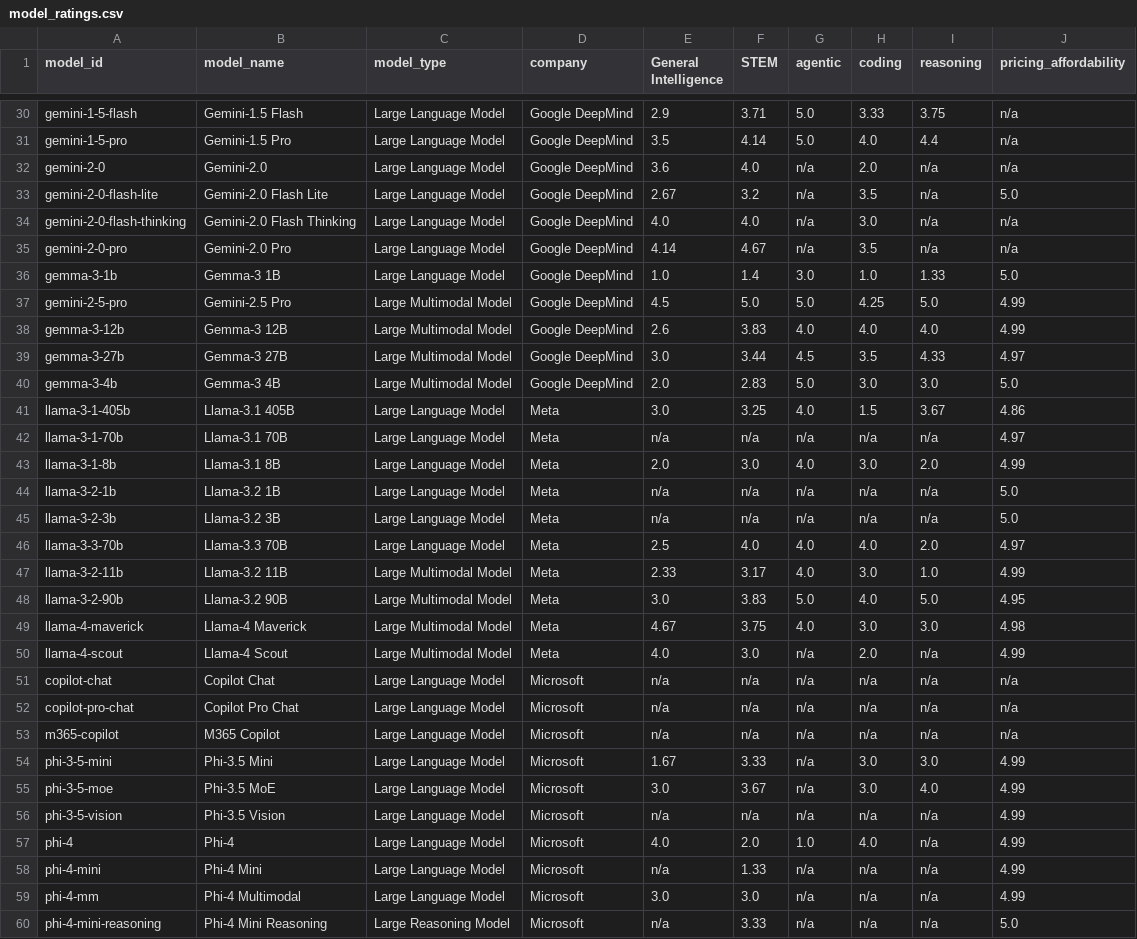
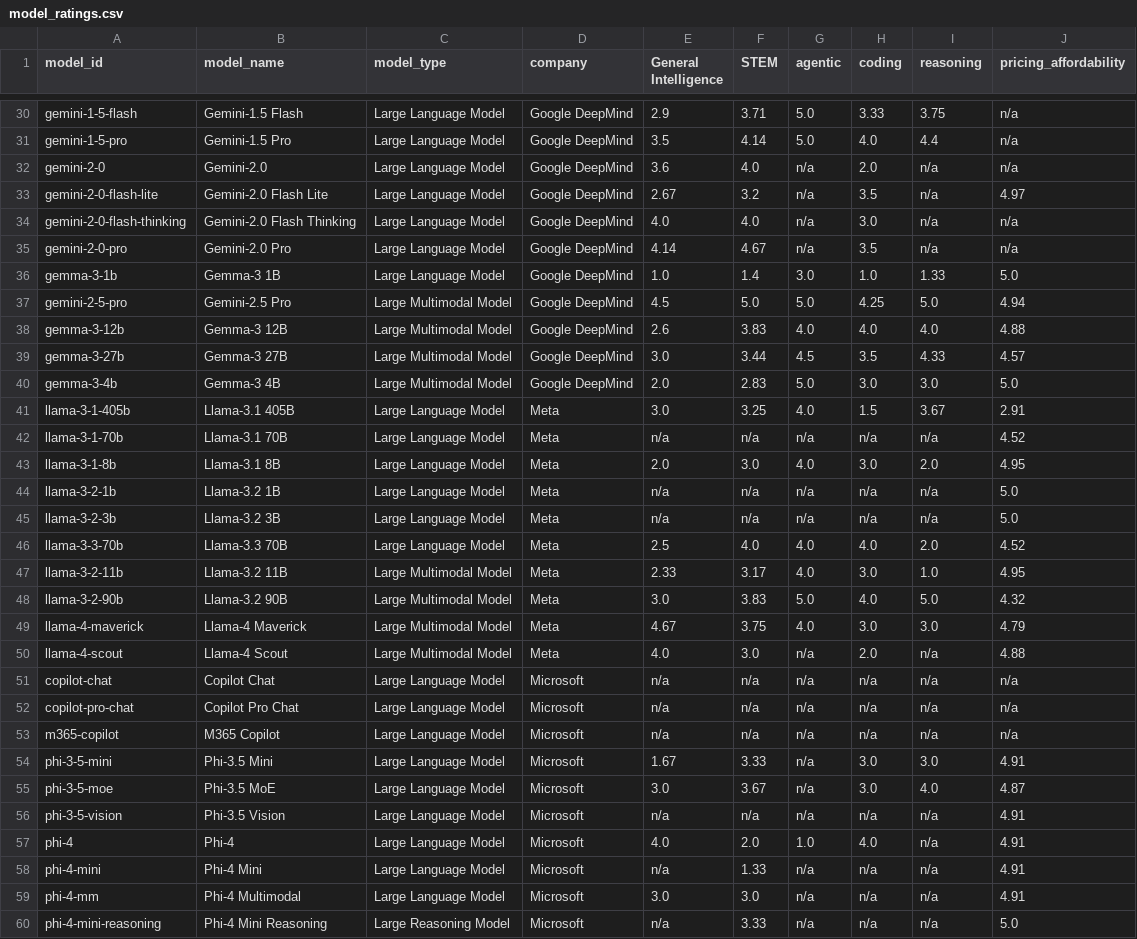
Before and after one commit to seanbetts/genai-explorer, a CSV file: public/data/model_ratings.csv, drawn as a sheet; only a part is shown, gaps mark what is left out; the diff covers the shown part only.

```diff
--- a/public/data/model_ratings.csv
+++ b/public/data/model_ratings.csv
@@ -32,3 +32,3 @@ gemini-1-5-pro,Gemini-1.5 Pro,Large Language Model,Google DeepMind,3.5,4.14,5.0,
 gemini-2-0,Gemini-2.0,Large Language Model,Google DeepMind,3.6,4.0,n/a,2.0,n/a,n/a
-gemini-2-0-flash-lite,Gemini-2.0 Flash Lite,Large Language Model,Google DeepMind,2.67,3.2,n/a,3.5,n/a,5.0
+gemini-2-0-flash-lite,Gemini-2.0 Flash Lite,Large Language Model,Google DeepMind,2.67,3.2,n/a,3.5,n/a,4.97
 gemini-2-0-flash-thinking,Gemini-2.0 Flash Thinking,Large Language Model,Google DeepMind,4.0,4.0,n/a,3.0,n/a,n/a
@@ -36,16 +36,16 @@ gemini-2-0-pro,Gemini-2.0 Pro,Large Language Model,Google DeepMind,4.14,4.67,n/a
 gemma-3-1b,Gemma-3 1B,Large Language Model,Google DeepMind,1.0,1.4,3.0,1.0,1.33,5.0
-gemini-2-5-pro,Gemini-2.5 Pro,Large Multimodal Model,Google DeepMind,4.5,5.0,5.0,4.25,5.0,4.99
-gemma-3-12b,Gemma-3 12B,Large Multimodal Model,Google DeepMind,2.6,3.83,4.0,4.0,4.0,4.99
-gemma-3-27b,Gemma-3 27B,Large Multimodal Model,Google DeepMind,3.0,3.44,4.5,3.5,4.33,4.97
+gemini-2-5-pro,Gemini-2.5 Pro,Large Multimodal Model,Google DeepMind,4.5,5.0,5.0,4.25,5.0,4.94
+gemma-3-12b,Gemma-3 12B,Large Multimodal Model,Google DeepMind,2.6,3.83,4.0,4.0,4.0,4.88
+gemma-3-27b,Gemma-3 27B,Large Multimodal Model,Google DeepMind,3.0,3.44,4.5,3.5,4.33,4.57
 gemma-3-4b,Gemma-3 4B,Large Multimodal Model,Google DeepMind,2.0,2.83,5.0,3.0,3.0,5.0
-llama-3-1-405b,Llama-3.1 405B,Large Language Model,Meta,3.0,3.25,4.0,1.5,3.67,4.86
-llama-3-1-70b,Llama-3.1 70B,Large Language Model,Meta,n/a,n/a,n/a,n/a,n/a,4.97
-llama-3-1-8b,Llama-3.1 8B,Large Language Model,Meta,2.0,3.0,4.0,3.0,2.0,4.99
+llama-3-1-405b,Llama-3.1 405B,Large Language Model,Meta,3.0,3.25,4.0,1.5,3.67,2.91
+llama-3-1-70b,Llama-3.1 70B,Large Language Model,Meta,n/a,n/a,n/a,n/a,n/a,4.52
+llama-3-1-8b,Llama-3.1 8B,Large Language Model,Meta,2.0,3.0,4.0,3.0,2.0,4.95
 llama-3-2-1b,Llama-3.2 1B,Large Language Model,Meta,n/a,n/a,n/a,n/a,n/a,5.0
 llama-3-2-3b,Llama-3.2 3B,Large Language Model,Meta,n/a,n/a,n/a,n/a,n/a,5.0
-llama-3-3-70b,Llama-3.3 70B,Large Language Model,Meta,2.5,4.0,4.0,4.0,2.0,4.97
-llama-3-2-11b,Llama-3.2 11B,Large Multimodal Model,Meta,2.33,3.17,4.0,3.0,1.0,4.99
-llama-3-2-90b,Llama-3.2 90B,Large Multimodal Model,Meta,3.0,3.83,5.0,4.0,5.0,4.95
-llama-4-maverick,Llama-4 Maverick,Large Multimodal Model,Meta,4.67,3.75,4.0,3.0,3.0,4.98
-llama-4-scout,Llama-4 Scout,Large Multimodal Model,Meta,4.0,3.0,n/a,2.0,n/a,4.99
+llama-3-3-70b,Llama-3.3 70B,Large Language Model,Meta,2.5,4.0,4.0,4.0,2.0,4.52
+llama-3-2-11b,Llama-3.2 11B,Large Multimodal Model,Meta,2.33,3.17,4.0,3.0,1.0,4.95
+llama-3-2-90b,Llama-3.2 90B,Large Multimodal Model,Meta,3.0,3.83,5.0,4.0,5.0,4.32
+llama-4-maverick,Llama-4 Maverick,Large Multimodal Model,Meta,4.67,3.75,4.0,3.0,3.0,4.79
+llama-4-scout,Llama-4 Scout,Large Multimodal Model,Meta,4.0,3.0,n/a,2.0,n/a,4.88
 copilot-chat,Copilot Chat,Large Language Model,Microsoft,n/a,n/a,n/a,n/a,n/a,n/a
@@ -53,8 +53,8 @@ copilot-pro-chat,Copilot Pro Chat,Large Language Model,Microsoft,n/a,n/a,n/a,n/a
 m365-copilot,M365 Copilot,Large Language Model,Microsoft,n/a,n/a,n/a,n/a,n/a,n/a
-phi-3-5-mini,Phi-3.5 Mini,Large Language Model,Microsoft,1.67,3.33,n/a,3.0,3.0,4.99
-phi-3-5-moe,Phi-3.5 MoE,Large Language Model,Microsoft,3.0,3.67,n/a,3.0,4.0,4.99
-phi-3-5-vision,Phi-3.5 Vision,Large Language Model,Microsoft,n/a,n/a,n/a,n/a,n/a,4.99
-phi-4,Phi-4,Large Language Model,Microsoft,4.0,2.0,1.0,4.0,n/a,4.99
-phi-4-mini,Phi-4 Mini,Large Language Model,Microsoft,n/a,1.33,n/a,n/a,n/a,4.99
-phi-4-mm,Phi-4 Multimodal,Large Language Model,Microsoft,3.0,3.0,n/a,n/a,n/a,4.99
+phi-3-5-mini,Phi-3.5 Mini,Large Language Model,Microsoft,1.67,3.33,n/a,3.0,3.0,4.91
+phi-3-5-moe,Phi-3.5 MoE,Large Language Model,Microsoft,3.0,3.67,n/a,3.0,4.0,4.87
+phi-3-5-vision,Phi-3.5 Vision,Large Language Model,Microsoft,n/a,n/a,n/a,n/a,n/a,4.91
+phi-4,Phi-4,Large Language Model,Microsoft,4.0,2.0,1.0,4.0,n/a,4.91
+phi-4-mini,Phi-4 Mini,Large Language Model,Microsoft,n/a,1.33,n/a,n/a,n/a,4.91
+phi-4-mm,Phi-4 Multimodal,Large Language Model,Microsoft,3.0,3.0,n/a,n/a,n/a,4.91
 phi-4-mini-reasoning,Phi-4 Mini Reasoning,Large Reasoning Model,Microsoft,n/a,3.33,n/a,n/a,n/a,5.0
```
Also changed, not shown: 39 edited cells elsewhere in this file, 2 other files.
